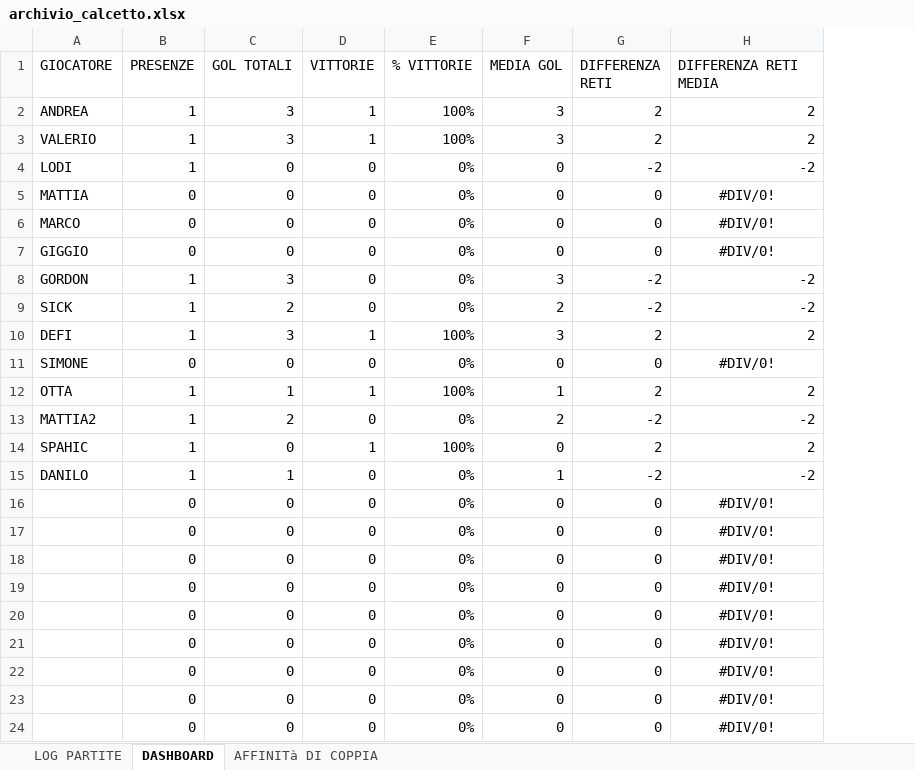
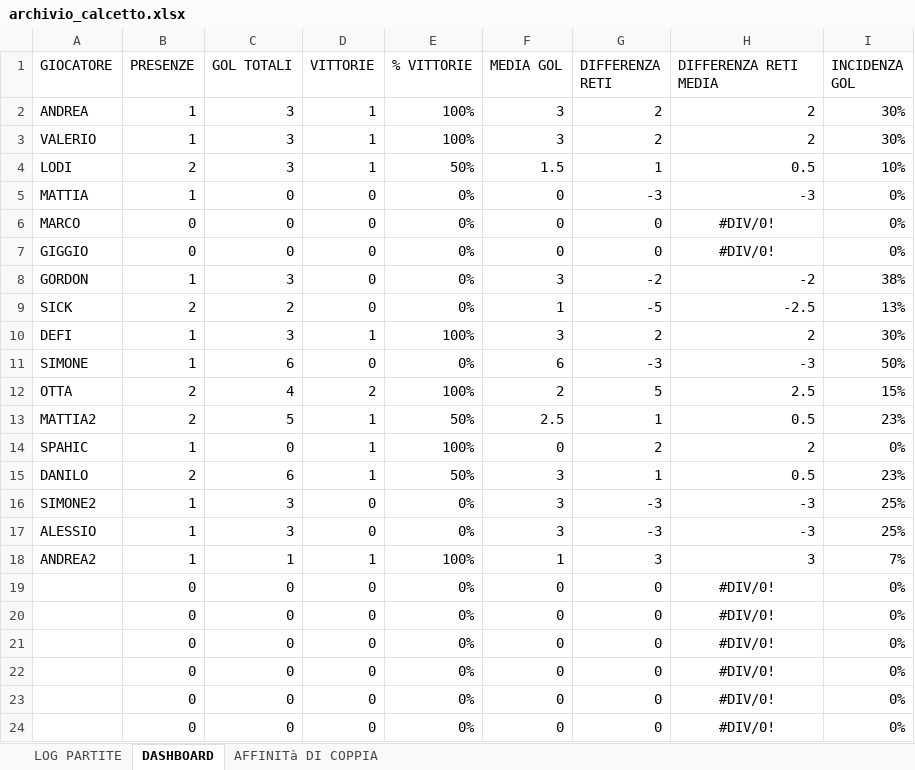
Before and after one commit to Andreius04/5aside_stats, an Excel workbook: archivio_calcetto.xlsx, sheet DASHBOARD, drawn as a sheet; only a part is shown; values as stored, in another font and other column widths than the file's, no borders; removed rows and columns are numbered as before the commit, all else as after; the diff names each change by its address in the sheet, - before the commit and + after, or states it on an @@ line.

Commit message:
Add files via upload

```diff
--- a/archivio_calcetto.xlsx (sheet DASHBOARD)
+++ b/archivio_calcetto.xlsx (sheet DASHBOARD)
+column I (INCIDENZA GOL), rows 2-3: 30% | 30%; rows 5-11: 0% | 0% | 0% | 38% | 13% | 30% | 50%; row 14: 0%; rows 19-24: all 0%
-row 4: LODI | 1 | 0 | 0 | 0% | 0 | -2 | -2
+row 4: LODI | 2 | 3 | 1 | 50% | 1.5 | 1 | 0.5 | 10%
-B5 (PRESENZE): 0
+B5 (PRESENZE): 1
-G5 (DIFFERENZA RETI): 0
+G5 (DIFFERENZA RETI): -3
-H5 (DIFFERENZA RETI MEDIA): #DIV/0!
+H5 (DIFFERENZA RETI MEDIA): -3
-H5 alignment: center
+H5 alignment: right
-B9 (PRESENZE): 1
+B9 (PRESENZE): 2
-F9 (MEDIA GOL): 2
+F9 (MEDIA GOL): 1
-G9 (DIFFERENZA RETI): -2
+G9 (DIFFERENZA RETI): -5
-H9 (DIFFERENZA RETI MEDIA): -2
+H9 (DIFFERENZA RETI MEDIA): -2.5
-B11 (PRESENZE): 0
+B11 (PRESENZE): 1
-C11 (GOL TOTALI): 0
+C11 (GOL TOTALI): 6
-F11 (MEDIA GOL): 0
+F11 (MEDIA GOL): 6
-G11 (DIFFERENZA RETI): 0
+G11 (DIFFERENZA RETI): -3
-H11 (DIFFERENZA RETI MEDIA): #DIV/0!
+H11 (DIFFERENZA RETI MEDIA): -3
-H11 alignment: center
+H11 alignment: right
-row 12: OTTA | 1 | 1 | 1 | 100% | 1 | 2 | 2
-row 13: MATTIA2 | 1 | 2 | 0 | 0% | 2 | -2 | -2
+row 12: OTTA | 2 | 4 | 2 | 100% | 2 | 5 | 2.5 | 15%
+row 13: MATTIA2 | 2 | 5 | 1 | 50% | 2.5 | 1 | 0.5 | 23%
-row 15: DANILO | 1 | 1 | 0 | 0% | 1 | -2 | -2
-row 16:  | 0 | 0 | 0 | 0% | 0 | 0 | #DIV/0!
-row 17:  | 0 | 0 | 0 | 0% | 0 | 0 | #DIV/0!
-row 18:  | 0 | 0 | 0 | 0% | 0 | 0 | #DIV/0!
+row 15: DANILO | 2 | 6 | 1 | 50% | 3 | 1 | 0.5 | 23%
+row 16: SIMONE2 | 1 | 3 | 0 | 0% | 3 | -3 | -3 | 25%
+row 17: ALESSIO | 1 | 3 | 0 | 0% | 3 | -3 | -3 | 25%
+row 18: ANDREA2 | 1 | 1 | 1 | 100% | 1 | 3 | 3 | 7%
```
Also changed, not shown: sheet LOG PARTITE, formulas that keep their value.
